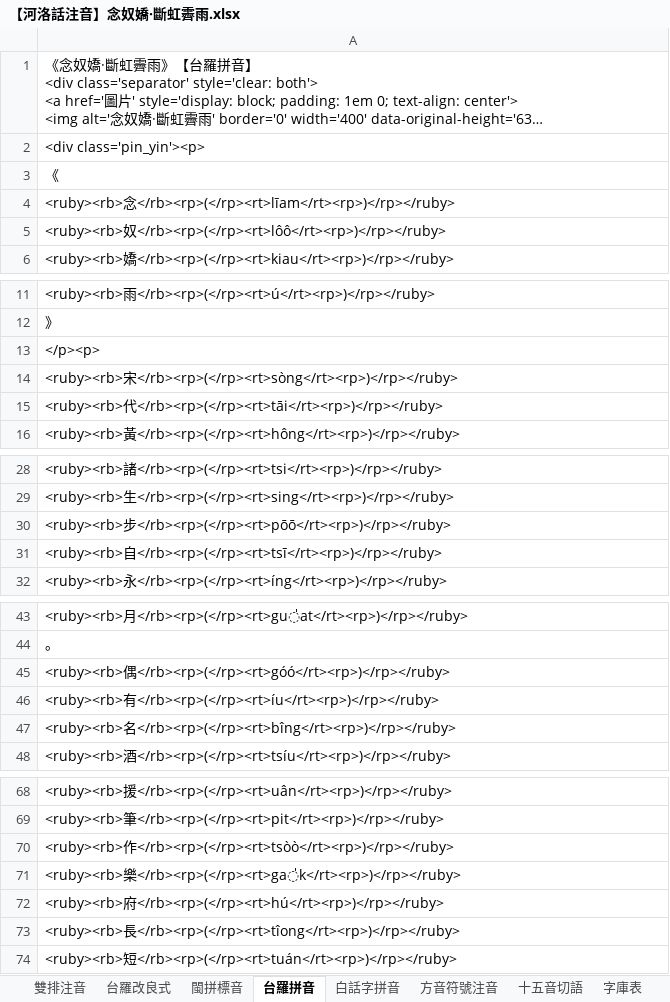
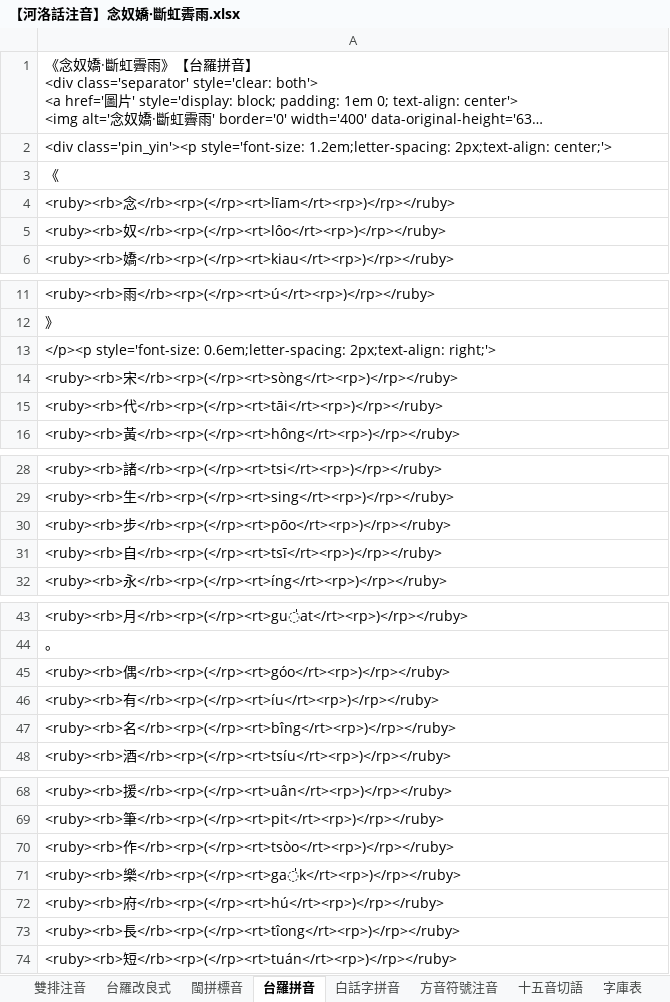
Before and after one commit to AlanJui/Piau-Im, an Excel workbook: output/【河洛話注音】念奴嬌·斷虹霽雨.xlsx, sheet 台羅拼音, drawn as a sheet; only a part is shown, gaps mark what is left out; long unchanged cells end in …; values as stored, in another font and other column widths than the file's, no borders; the diff covers the shown part only; the diff names each change by its address in the sheet, - before the commit and + after, or states it on an @@ line.

```diff
--- a/output/【河洛話注音】念奴嬌·斷虹霽雨.xlsx (sheet 台羅拼音)
+++ b/output/【河洛話注音】念奴嬌·斷虹霽雨.xlsx (sheet 台羅拼音)
-A2: <div class='pin_yin'><p>
+A2: <div class='pin_yin'><p style='font-size: 1.2em;letter-spacing: 2px;text-align: center;'>
-A5: <ruby><rb>奴</rb><rp>(</rp><rt>lôô</rt><rp>)</rp></ruby>
+A5: <ruby><rb>奴</rb><rp>(</rp><rt>lôo</rt><rp>)</rp></ruby>
-A13: </p><p>
+A13: </p><p style='font-size: 0.6em;letter-spacing: 2px;text-align: right;'>
-A30: <ruby><rb>步</rb><rp>(</rp><rt>pōō</rt><rp>)</rp></ruby>
+A30: <ruby><rb>步</rb><rp>(</rp><rt>pōo</rt><rp>)</rp></ruby>
-A45: <ruby><rb>偶</rb><rp>(</rp><rt>góó</rt><rp>)</rp></ruby>
+A45: <ruby><rb>偶</rb><rp>(</rp><rt>góo</rt><rp>)</rp></ruby>
-A70: <ruby><rb>作</rb><rp>(</rp><rt>tsòò</rt><rp>)</rp></ruby>
+A70: <ruby><rb>作</rb><rp>(</rp><rt>tsòo</rt><rp>)</rp></ruby>
```
Also changed, not shown: 1 edited cell elsewhere in this sheet, sheet 白話字拼音, sheet 方音符號注音, sheet 十五音切語, sheet 閩拼標音, sheet 雙排注音, sheet 台羅改良式, output/Piau-Tsu-Im.xlsx, 7 other files.
